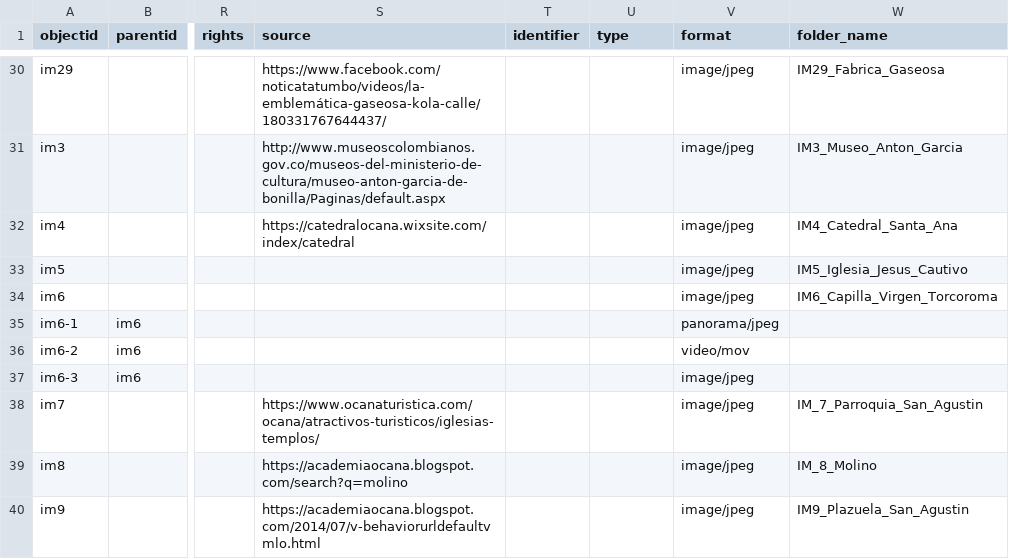
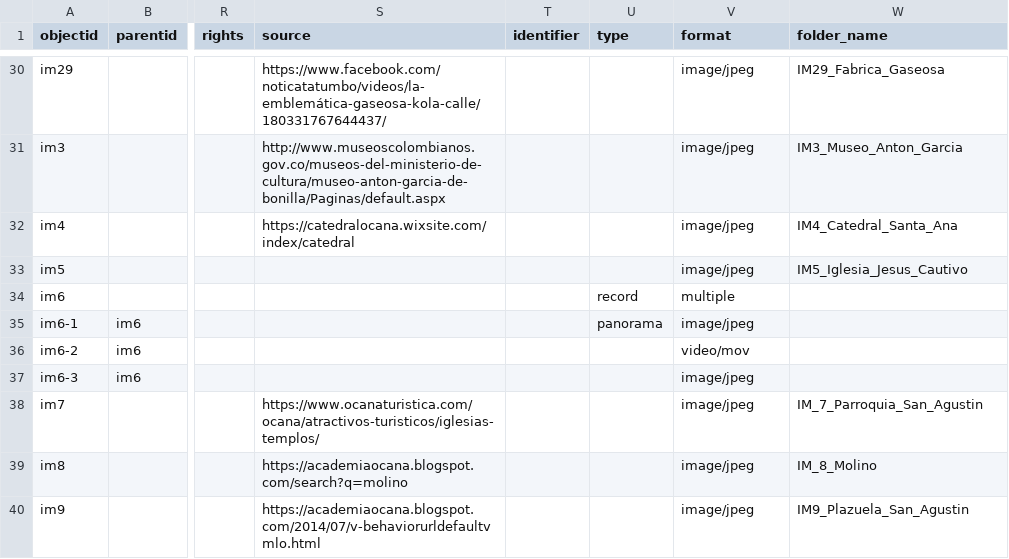
Before and after one commit to pamina9/prueba-patri, a CSV file: _data/patrimonio.csv, drawn as a sheet; only a part is shown, gaps mark what is left out; the diff names each change by its address in the sheet, - before the commit and + after, or states it on an @@ line.

Commit message:
Add files via upload

```diff
--- a/_data/patrimonio.csv
+++ b/_data/patrimonio.csv
-U34 (type): (empty)
+U34 (type): record
-V34 (format): image/jpeg
+V34 (format): multiple
-W34 (folder_name): IM6_Capilla_Virgen_Torcoroma
+W34 (folder_name): (empty)
-U35 (type): (empty)
+U35 (type): panorama
-V35 (format): panorama/jpeg
+V35 (format): image/jpeg
```
